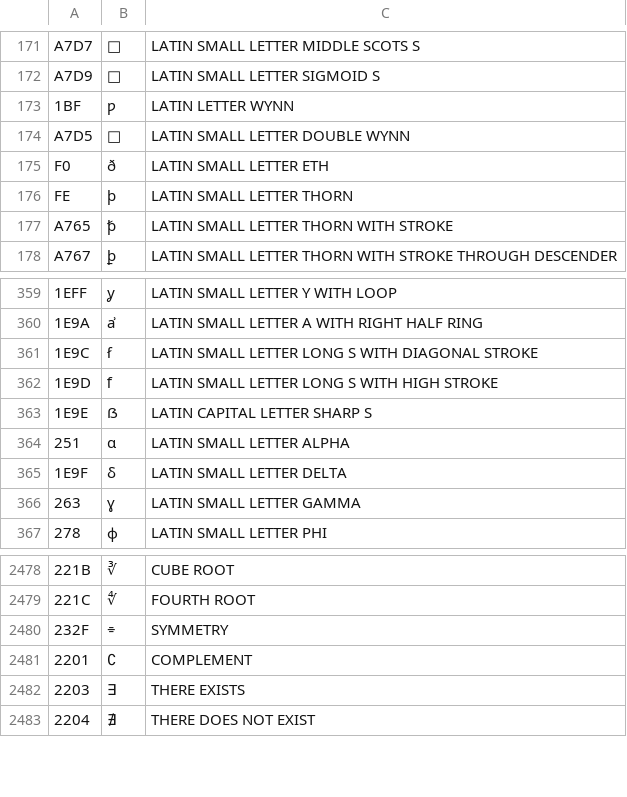
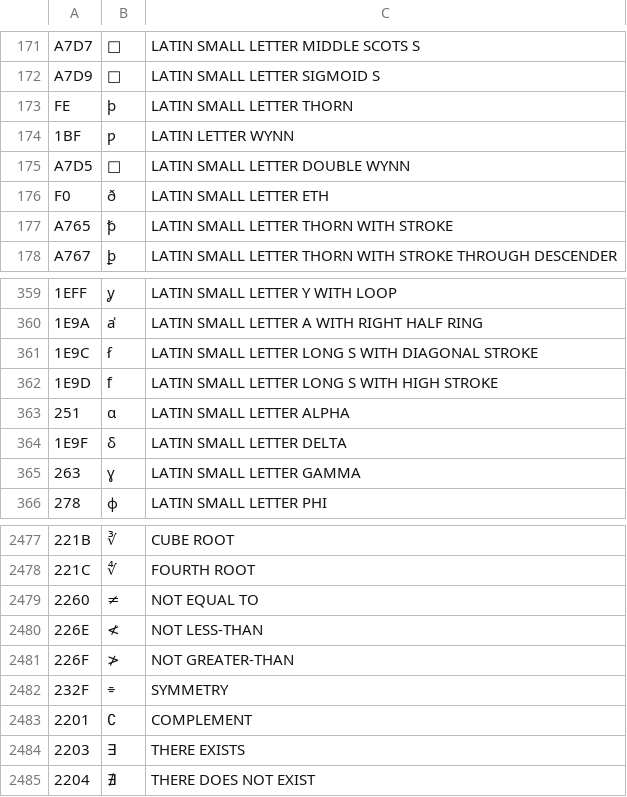
Before and after one commit to ensdomains/docs, a CSV file: ens-improvement-proposals/ensip-15/disallowed.csv, drawn as a sheet; only a part is shown, gaps mark what is left out; removed rows and columns are numbered as before the commit, all else as after; the diff names each change by its address in the sheet, - before the commit and + after, or states it on an @@ line.

```diff
--- a/ens-improvement-proposals/ensip-15/disallowed.csv
+++ b/ens-improvement-proposals/ensip-15/disallowed.csv
@@ row 176 moved to row 173: FE @@
-row 363: 1E9E | ẞ | LATIN CAPITAL LETTER SHARP S
+row 2479: 2260 | ≠ | NOT EQUAL TO
+row 2480: 226E | ≮ | NOT LESS-THAN
+row 2481: 226F | ≯ | NOT GREATER-THAN
```
Also changed, not shown: 6 other files.
